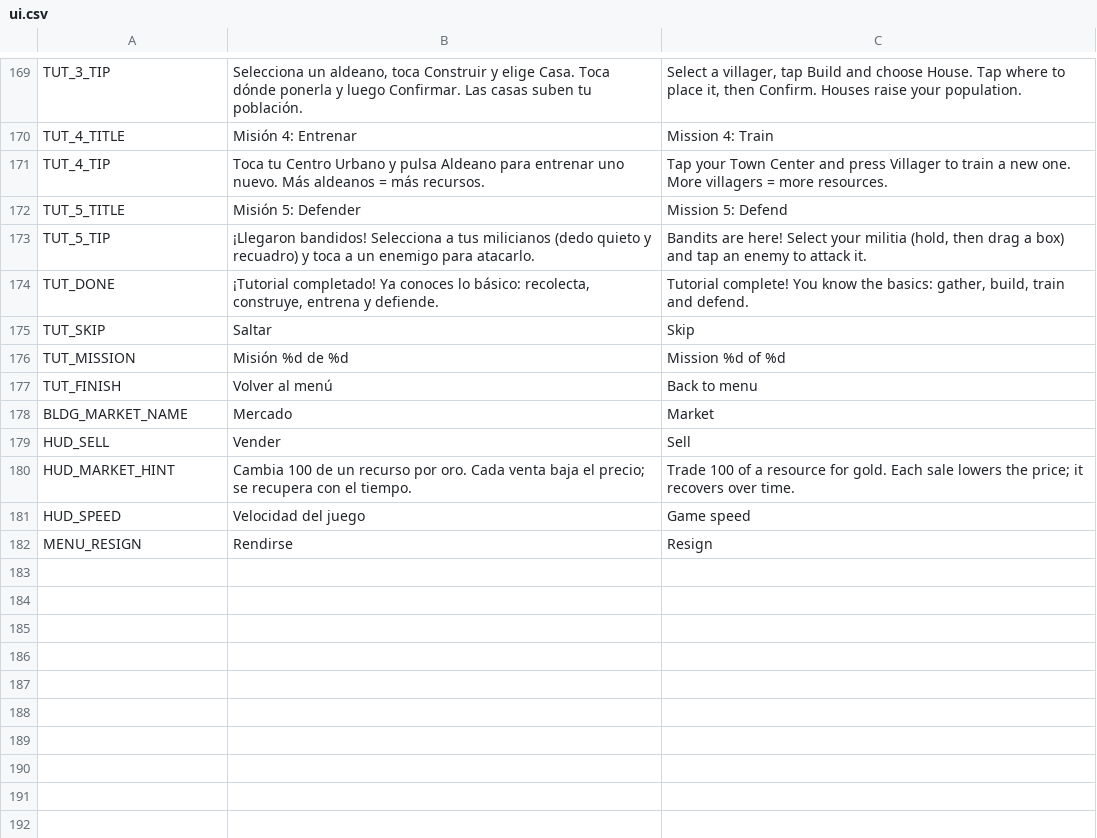
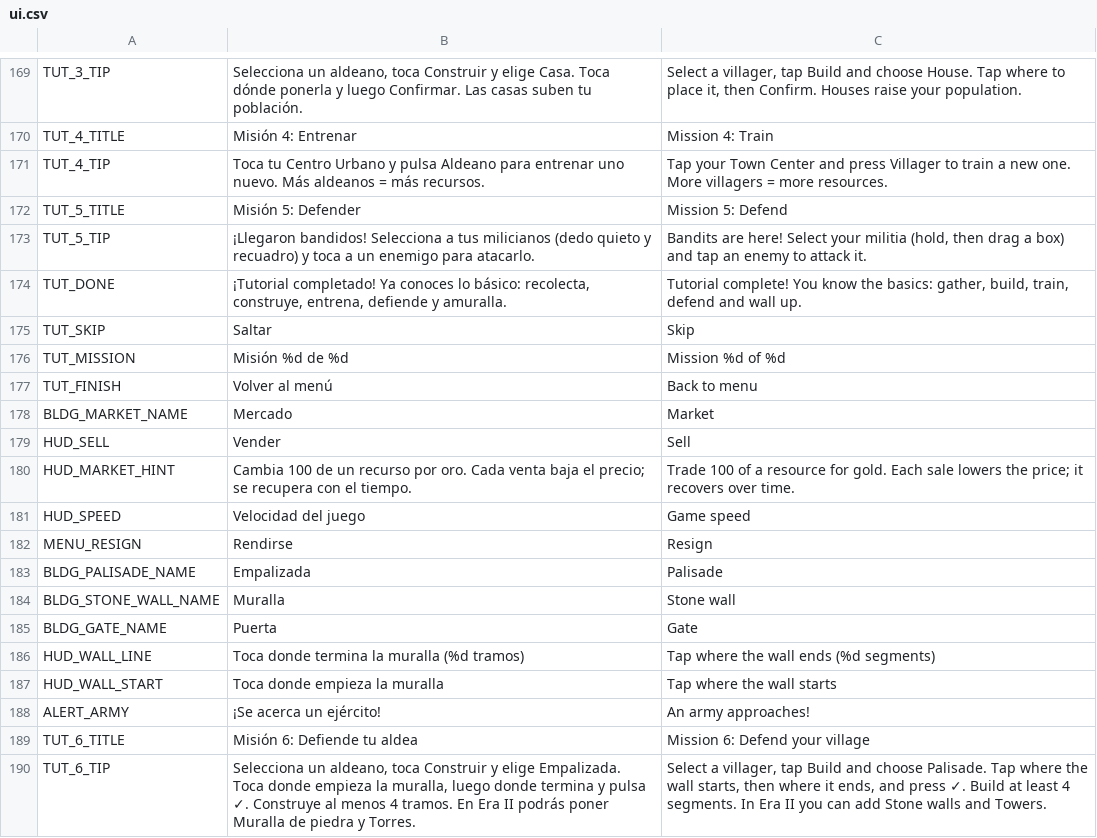
Before and after one commit to Pedrovbm1/medieval-rts, a CSV file: game/data/i18n/ui.csv, drawn as a sheet; only a part is shown, gaps mark what is left out.

```diff
--- a/game/data/i18n/ui.csv
+++ b/game/data/i18n/ui.csv
@@ -173,3 +173,3 @@ TUT_5_TITLE,Misión 5: Defender,Mission 5: Defend
 TUT_5_TIP,¡Llegaron bandidos! Selecciona a tus milicianos (dedo quieto y recuadro) y toca a un enemigo para atacarlo.,"Bandits are here! Select your militia (hold, then drag a box) and tap an enemy to attack it."
-TUT_DONE,"¡Tutorial completado! Ya conoces lo básico: recolecta, construye, entrena y defiende.","Tutorial complete! You know the basics: gather, build, train and defend."
+TUT_DONE,"¡Tutorial completado! Ya conoces lo básico: recolecta, construye, entrena, defiende y amuralla.","Tutorial complete! You know the basics: gather, build, train, defend and wall up."
 TUT_SKIP,Saltar,Skip
@@ -182 +182,9 @@ HUD_SPEED,Velocidad del juego,Game speed
 MENU_RESIGN,Rendirse,Resign
+BLDG_PALISADE_NAME,Empalizada,Palisade
+BLDG_STONE_WALL_NAME,Muralla,Stone wall
+BLDG_GATE_NAME,Puerta,Gate
+HUD_WALL_LINE,Toca donde termina la muralla (%d tramos),Tap where the wall ends (%d segments)
+HUD_WALL_START,Toca donde empieza la muralla,Tap where the wall starts
+ALERT_ARMY,¡Se acerca un ejército!,An army approaches!
+TUT_6_TITLE,Misión 6: Defiende tu aldea,Mission 6: Defend your village
+TUT_6_TIP,"Selecciona un aldeano, toca Construir y elige Empalizada. Toca donde empieza la muralla, luego donde termina y pulsa ✓. Construye al menos 4 tramos. En Era II podrás poner Muralla de piedra y Torres.","Select a villager, tap Build and choose Palisade. Tap where the wall starts, then where it ends, and press ✓. Build at least 4 segments. In Era II you can add Stone walls and Towers."
```
Also changed, not shown: 36 other files.
